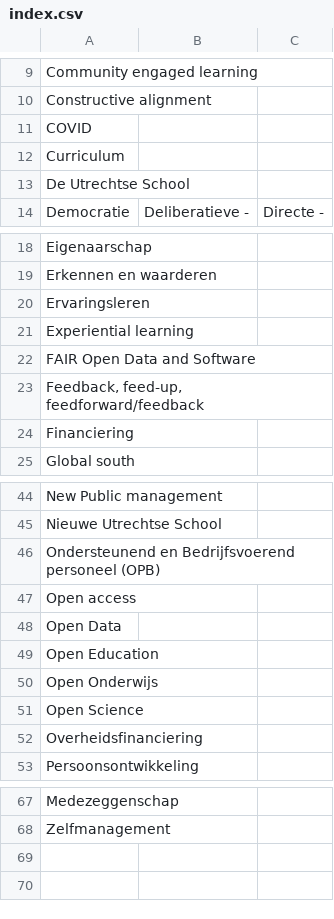
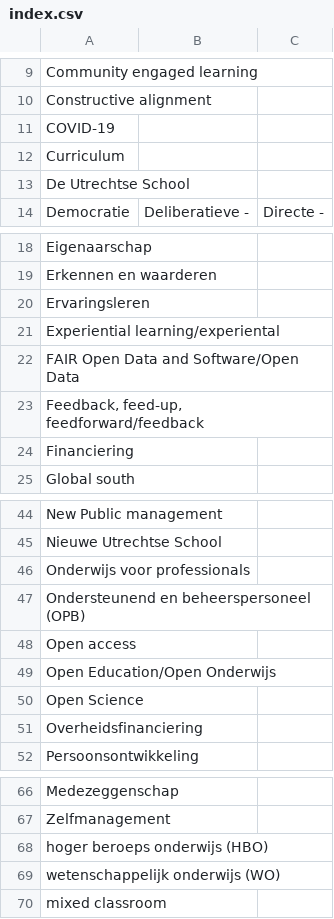
Before and after one commit to TrialAndErrorOrg/parsers, a CSV file: libs/book-converter/src/lib/index.csv, drawn as a sheet; only a part is shown, gaps mark what is left out.

Commit message:
feat: book converter! not very polished yet

```diff
--- a/libs/book-converter/src/lib/index.csv
+++ b/libs/book-converter/src/lib/index.csv
@@ -10,3 +10,3 @@ Community engaged learning;;
 Constructive alignment;;
-COVID;;
+COVID-19;;
 Curriculum;;
@@ -20,4 +20,4 @@ Erkennen en waarderen;;
 Ervaringsleren;;
-Experiential learning;;
-FAIR Open Data and Software;;
+Experiential learning/experiental;;
+FAIR Open Data and Software/Open Data;;
 Feedback, feed-up, feedforward/feedback;;
@@ -45,7 +45,6 @@ New Public management;;
 Nieuwe Utrechtse School;;
-Ondersteunend en Bedrijfsvoerend personeel (OPB);;
+Onderwijs voor professionals;;
+Ondersteunend en beheerspersoneel (OPB);;
 Open access;;
-Open Data;;
-Open Education;;
-Open Onderwijs;;
+Open Education/Open Onderwijs;;
 Open Science;;
@@ -68 +67,4 @@ Medezeggenschap;;
 Zelfmanagement;;
+hoger beroeps onderwijs (HBO);;
+wetenschappelijk onderwijs (WO);;
+mixed classroom;;
```
Also changed, not shown: 36 other files.
